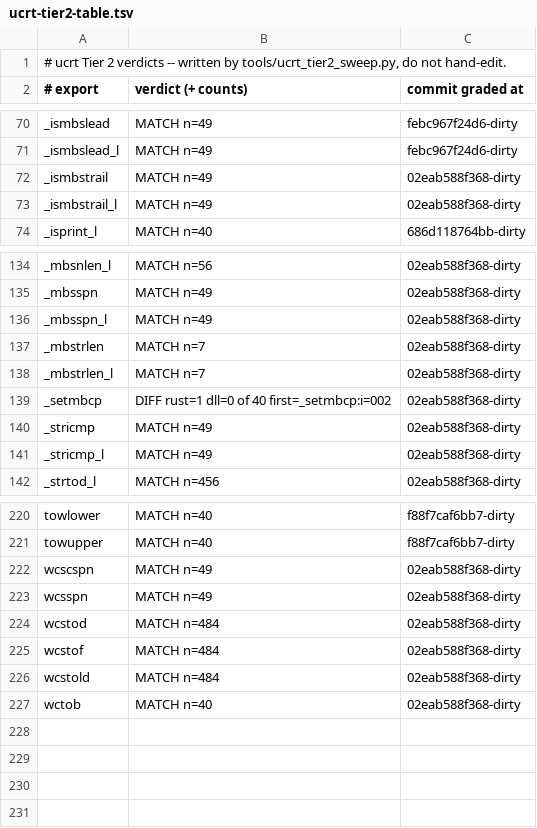
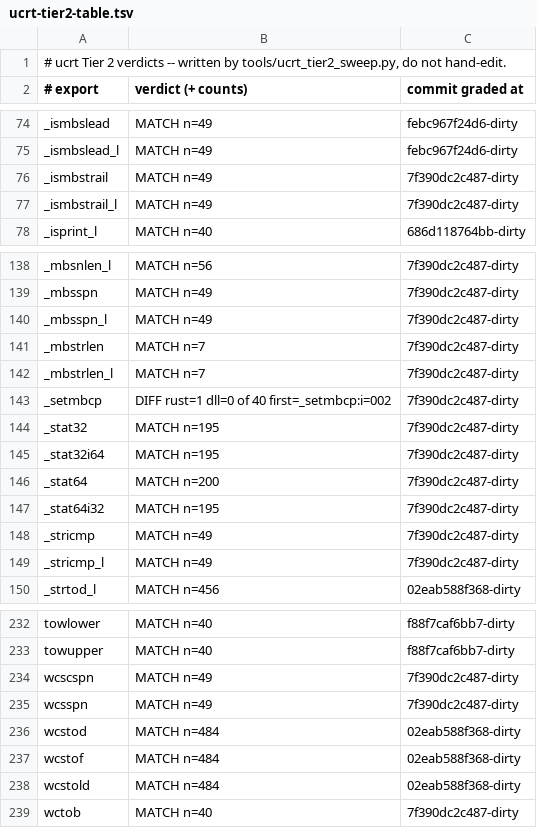
Before and after one commit to meanie-py/vibeos, a TSV file: docs/engineering/active-lanes/ucrt-tier2-table.tsv, drawn as a sheet; only a part is shown, gaps mark what is left out; addresses are those after the commit; the diff covers the shown part only; the diff names each change by its address in the sheet, - before the commit and + after, or states it on an @@ line.

```diff
--- a/docs/engineering/active-lanes/ucrt-tier2-table.tsv
+++ b/docs/engineering/active-lanes/ucrt-tier2-table.tsv
-C76:C77 (commit graded at): 02eab588f368-dirty
+C76:C77 (commit graded at): 7f390dc2c487-dirty
-C138:C143 (commit graded at): 02eab588f368-dirty
+C138:C143 (commit graded at): 7f390dc2c487-dirty
+row 144: _stat32 | MATCH n=195 | 7f390dc2c487-dirty
+row 145: _stat32i64 | MATCH n=195 | 7f390dc2c487-dirty
+row 146: _stat64 | MATCH n=200 | 7f390dc2c487-dirty
+row 147: _stat64i32 | MATCH n=195 | 7f390dc2c487-dirty
-C148:C149 (commit graded at): 02eab588f368-dirty
+C148:C149 (commit graded at): 7f390dc2c487-dirty
-C234:C235 (commit graded at): 02eab588f368-dirty
+C234:C235 (commit graded at): 7f390dc2c487-dirty
-C239 (commit graded at): 02eab588f368-dirty
+C239 (commit graded at): 7f390dc2c487-dirty
```
Also changed, not shown: 8 added rows and 46 edited cells elsewhere in this file, 11 other files.
